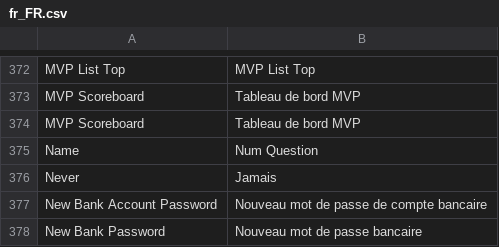
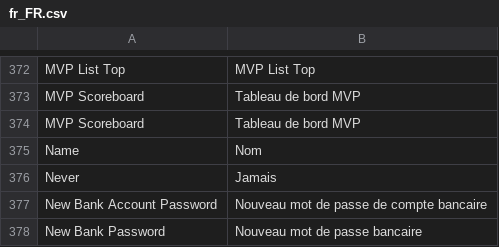
Before and after one commit to moloch--/RootTheBox, a CSV file: locale/fr_FR.csv, drawn as a sheet; only a part is shown, gaps mark what is left out.

Commit message:
Changed Name to 'nom'

```diff
--- a/locale/fr_FR.csv
+++ b/locale/fr_FR.csv
@@ -374,3 +374,3 @@ MVP Scoreboard,Tableau de bord MVP
 MVP Scoreboard,Tableau de bord MVP
-Name,Num Question
+Name,Nom
 Never,Jamais
```
